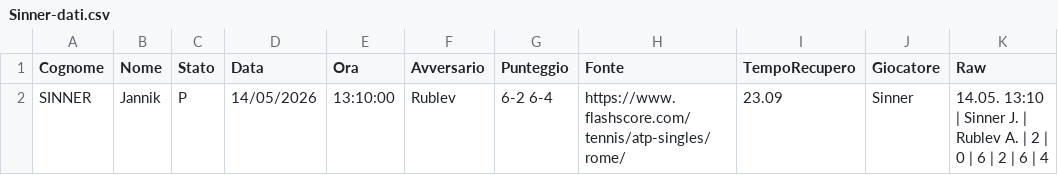
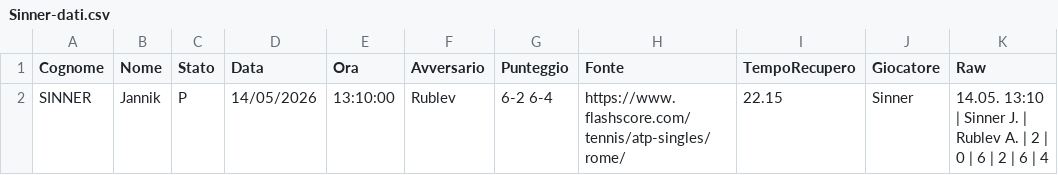
Before and after one commit to Sebastiano-Mazzarisi/Prog, a CSV file: Tennis/Sinner-dati.csv, drawn as a sheet.

```diff
--- a/Tennis/Sinner-dati.csv
+++ b/Tennis/Sinner-dati.csv
@@ -1,2 +1,2 @@
 Cognome;Nome;Stato;Data;Ora;Avversario;Punteggio;Fonte;TempoRecupero;Giocatore;Raw
-SINNER;Jannik;P;14/05/2026;13:10:00;Rublev;6-2 6-4;https://www.flashscore.com/tennis/atp-singles/rome/;23.09;Sinner;14.05. 13:10 | Sinner J. | Rublev A. | 2 | 0 | 6 | 2 | 6 | 4
+SINNER;Jannik;P;14/05/2026;13:10:00;Rublev;6-2 6-4;https://www.flashscore.com/tennis/atp-singles/rome/;22.15;Sinner;14.05. 13:10 | Sinner J. | Rublev A. | 2 | 0 | 6 | 2 | 6 | 4
```
Also changed, not shown: 1 other file.
